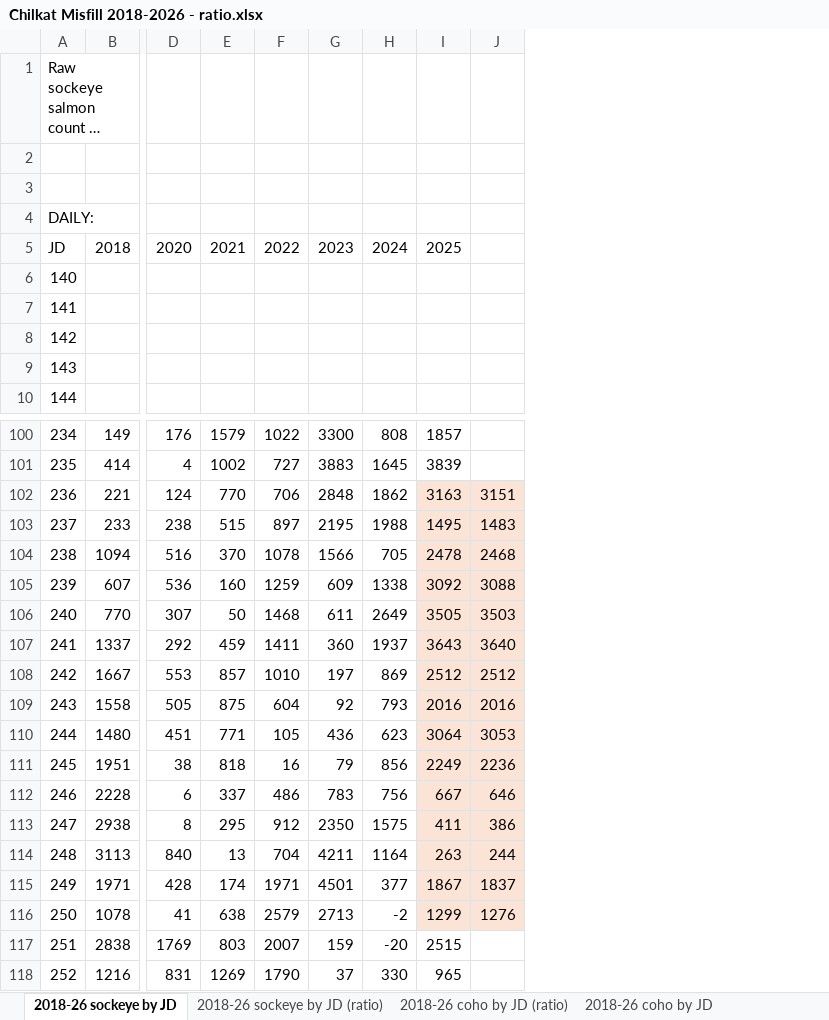
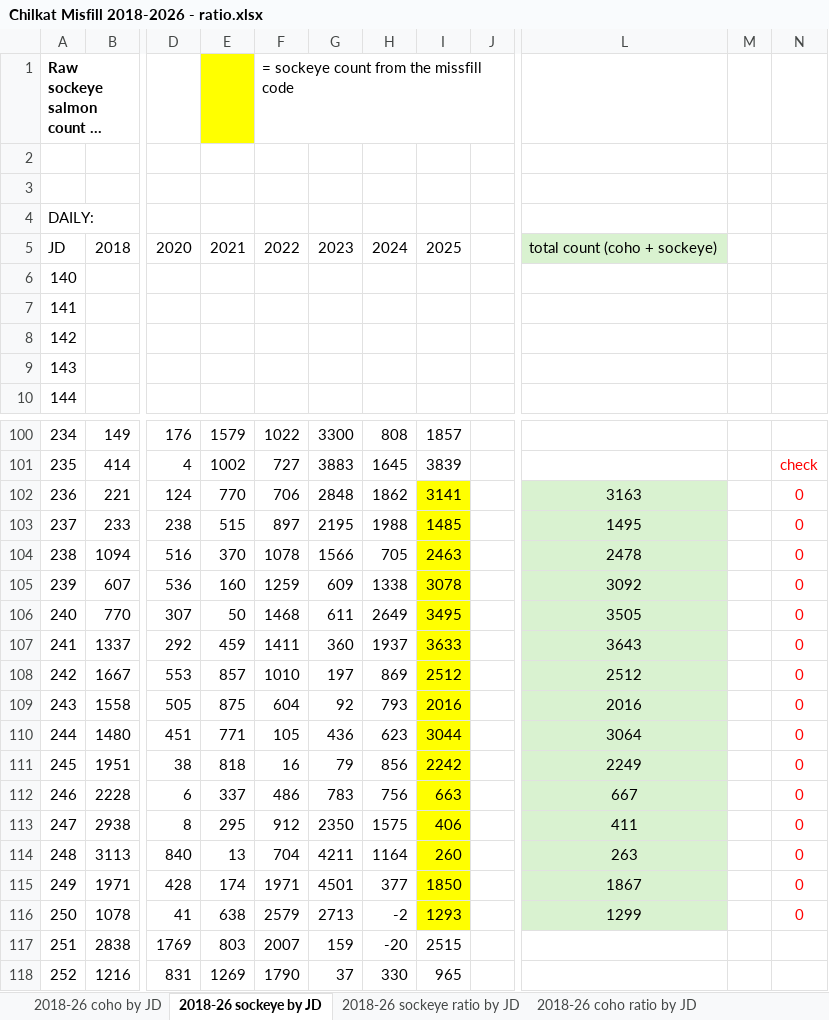
Before and after one commit to commfish/Chilkat_Sockeye, an Excel workbook: coho_apportionment/data/raw_files/Chilkat Misfill 2018-2026 - ratio.xlsx, sheet 2018-26 sockeye by JD, drawn as a sheet; only a part is shown, gaps mark what is left out; long unchanged cells end in …; values as stored, in another font and other column widths than the file's, no borders; removed rows and columns are numbered as before the commit, all else as after; the diff covers the shown part only; the diff names each change by its address in the sheet, - before the commit and + after, or states it on an @@ line.

```diff
--- a/coho_apportionment/data/raw_files/Chilkat Misfill 2018-2026 - ratio.xlsx (sheet 2018-26 sockeye by JD)
+++ b/coho_apportionment/data/raw_files/Chilkat Misfill 2018-2026 - ratio.xlsx (sheet 2018-26 sockeye by JD)
-sheet tab: 2018-26 sockeye by JD (ratio)
-sheet tab: 2018-26 coho by JD (ratio)
@@ sheet tab order changed: 2018-26 coho by JD | 2018-26 sockeye by JD | 2018-26 sockeye ratio by JD | 2018-26 coho ratio by JD @@
-column J, rows 102-116: 3151 | 1483 | 2468 | 3088 | 3503 | 3640 | 2512 | 2016 | 3053 | 2236 | 646 | 386 | 244 | 1837 | 1276
+column J, empty
+column L, row 5: total count (coho + sockeye); rows 102-116: 3163 | 1495 | 2478 | 3092 | 3505 | 3643 | 2512 | 2016 | 3064 | 2249 | 667 | 411 | 263 | 1867 | 1299
+column M, empty
+column N, rows 101-116: check | 0 | 0 | 0 | 0 | 0 | 0 | 0 | 0 | 0 | 0 | 0 | 0 | 0 | 0 | 0
-A1 bold: off
+A1 bold: on
-E1 fill: none
+E1 fill: #FFFF00
-F1: (empty)
+F1: = sockeye count from the missfill code
-I102: 3163
+I102: 3141
-I102:I116 fill: #FBE3D6
+I102:I116 fill: #FFFF00
-I103: 1495
+I103: 1485
-I104: 2478
+I104: 2463
-I105: 3092
+I105: 3078
-I106: 3505
+I106: 3495
-I107: 3643
+I107: 3633
-I110: 3064
+I110: 3044
-I111: 2249
+I111: 2242
-I112: 667
+I112: 663
-I113: 411
+I113: 406
-I114: 263
+I114: 260
-I115: 1867
+I115: 1850
-I116: 1299
+I116: 1293
```
Also changed, not shown: 1 edited cell elsewhere in this sheet, sheet 2018-26 coho by JD, sheet 2018-26 sockeye ratio by JD, sheet 2018-26 coho ratio by JD, formulas that keep their value, 9 other files.
